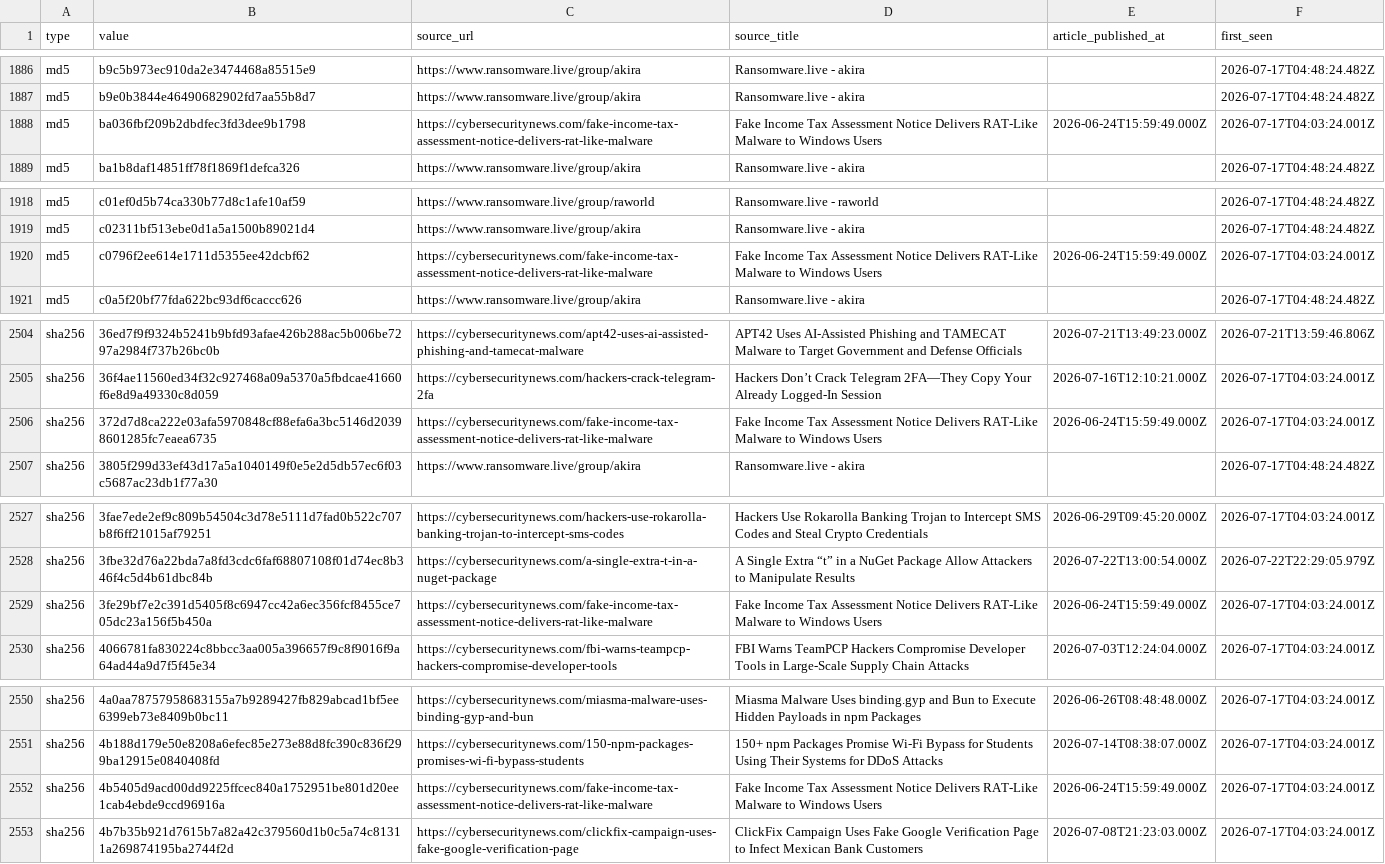
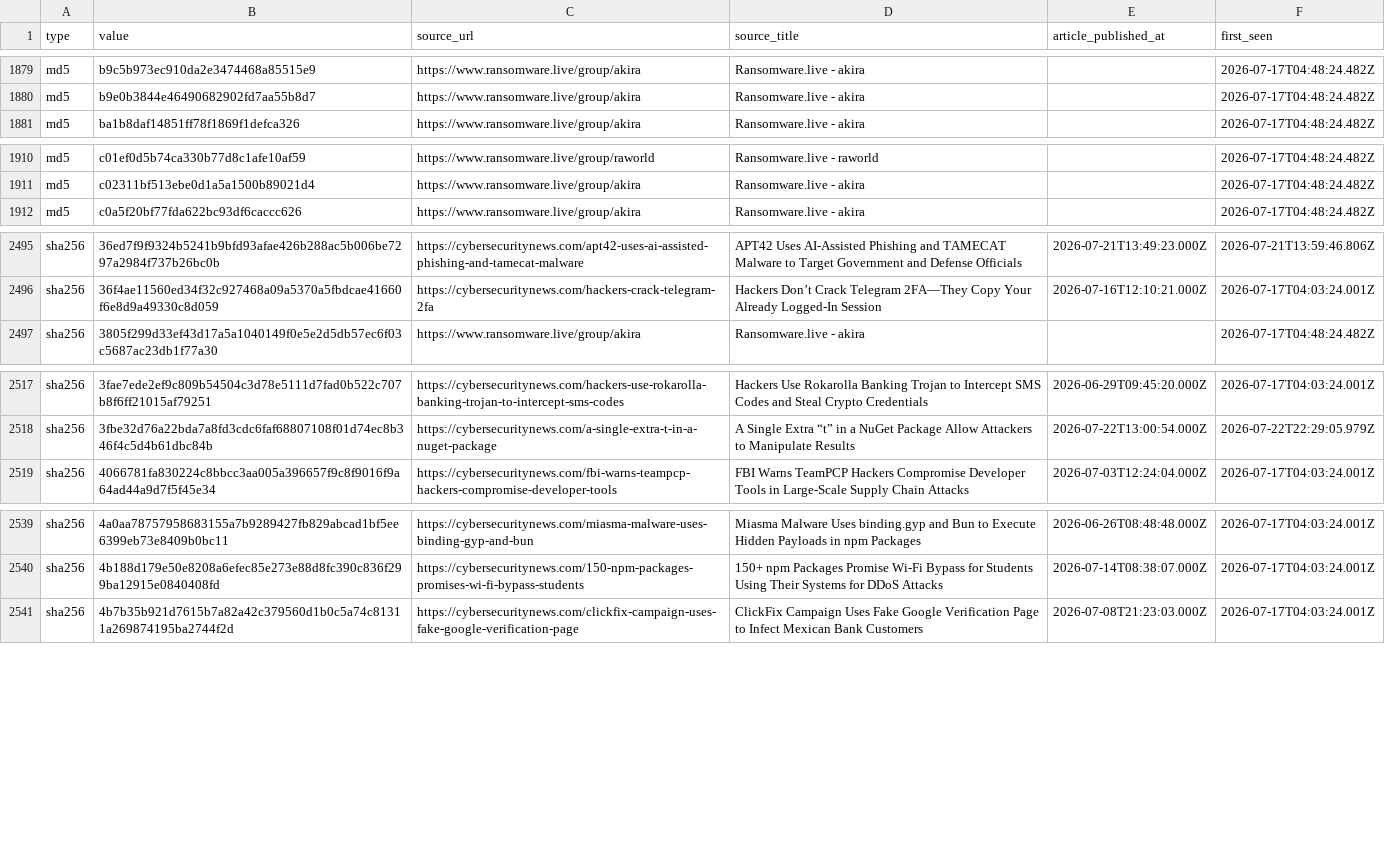
Before and after one commit to Sergio-Albea-Git/Threat-Hunting-KQL-Queries, a CSV file: Daily-IOCReportsCollection/iocs.csv, drawn as a sheet; only a part is shown, gaps mark what is left out; the diff covers the shown part only; the diff names each change by its address in the sheet, - before the commit and + after, or states it on an @@ line.

Commit message:
chore(iocs): 3183 IOCs (1427 cybersecuritynews + 1756 ransomware.live, 30-day window)

```diff
--- a/Daily-IOCReportsCollection/iocs.csv
+++ b/Daily-IOCReportsCollection/iocs.csv
-row 1888: md5 | ba036fbf209b2dbdfec3fd3dee9b1798 | https://cybersecuritynews.com/fake-income-tax-assessment-notice-delivers-rat-like-malware | Fake Income Tax Assessment Notice Delivers RAT-Like Malware to Windows Users | 2026-06-24T15:59:49.000Z | 2026-07-17T04:03:24.001Z
-row 1920: md5 | c0796f2ee614e1711d5355ee42dcbf62 | https://cybersecuritynews.com/fake-income-tax-assessment-notice-delivers-rat-like-malware | Fake Income Tax Assessment Notice Delivers RAT-Like Malware to Windows Users | 2026-06-24T15:59:49.000Z | 2026-07-17T04:03:24.001Z
-row 2506: sha256 | 372d7d8ca222e03afa5970848cf88efa6a3bc5146d20398601285fc7eaea6735 | https://cybersecuritynews.com/fake-income-tax-assessment-notice-delivers-rat-like-malware | Fake Income Tax Assessment Notice Delivers RAT-Like Malware to Windows Users | 2026-06-24T15:59:49.000Z | 2026-07-17T04:03:24.001Z
-row 2529: sha256 | 3fe29bf7e2c391d5405f8c6947cc42a6ec356fcf8455ce705dc23a156f5b450a | https://cybersecuritynews.com/fake-income-tax-assessment-notice-delivers-rat-like-malware | Fake Income Tax Assessment Notice Delivers RAT-Like Malware to Windows Users | 2026-06-24T15:59:49.000Z | 2026-07-17T04:03:24.001Z
-row 2552: sha256 | 4b5405d9acd00dd9225ffcec840a1752951be801d20ee1cab4ebde9ccd96916a | https://cybersecuritynews.com/fake-income-tax-assessment-notice-delivers-rat-like-malware | Fake Income Tax Assessment Notice Delivers RAT-Like Malware to Windows Users | 2026-06-24T15:59:49.000Z | 2026-07-17T04:03:24.001Z
```
Also changed, not shown: 8 removed rows elsewhere in this file.
